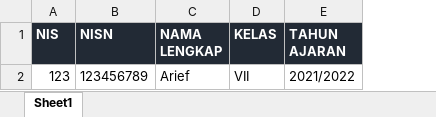
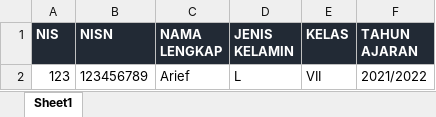
Before and after one commit to wahyudedik/bangsekolah, an Excel workbook: backend/web/template/template-import-siswa.xlsx, sheet Sheet1, drawn as a sheet; values as stored, in another font and other column widths than the file's, no borders; the diff names each change by its address in the sheet, - before the commit and + after, or states it on an @@ line.

```diff
--- a/backend/web/template/template-import-siswa.xlsx (sheet Sheet1)
+++ b/backend/web/template/template-import-siswa.xlsx (sheet Sheet1)
+column D (JENIS KELAMIN), row 2: L
```
Also changed, not shown: 5 other files.
